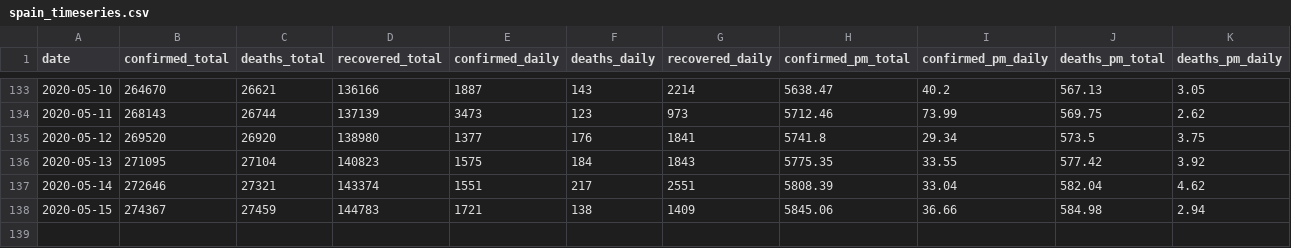
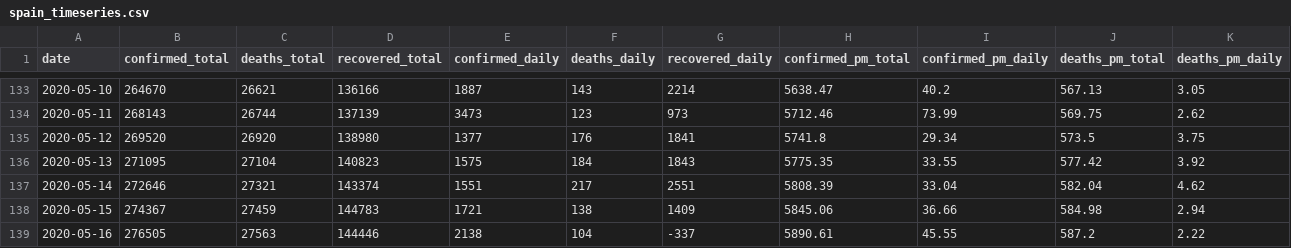
Before and after one commit to javfg/covinillos-data, a CSV file: spain_timeseries.csv, drawn as a sheet; only a part is shown, gaps mark what is left out.

Commit message:
added spanish data for 2020-05-16

```diff
--- a/spain_timeseries.csv
+++ b/spain_timeseries.csv
@@ -138 +138,2 @@ date,confirmed_total,deaths_total,recovered_total,confirmed_daily,deaths_daily,r
 2020-05-15,274367,27459,144783,1721,138,1409,5845.06,36.66,584.98,2.94
+2020-05-16,276505,27563,144446,2138,104,-337,5890.61,45.55,587.2,2.22
```
